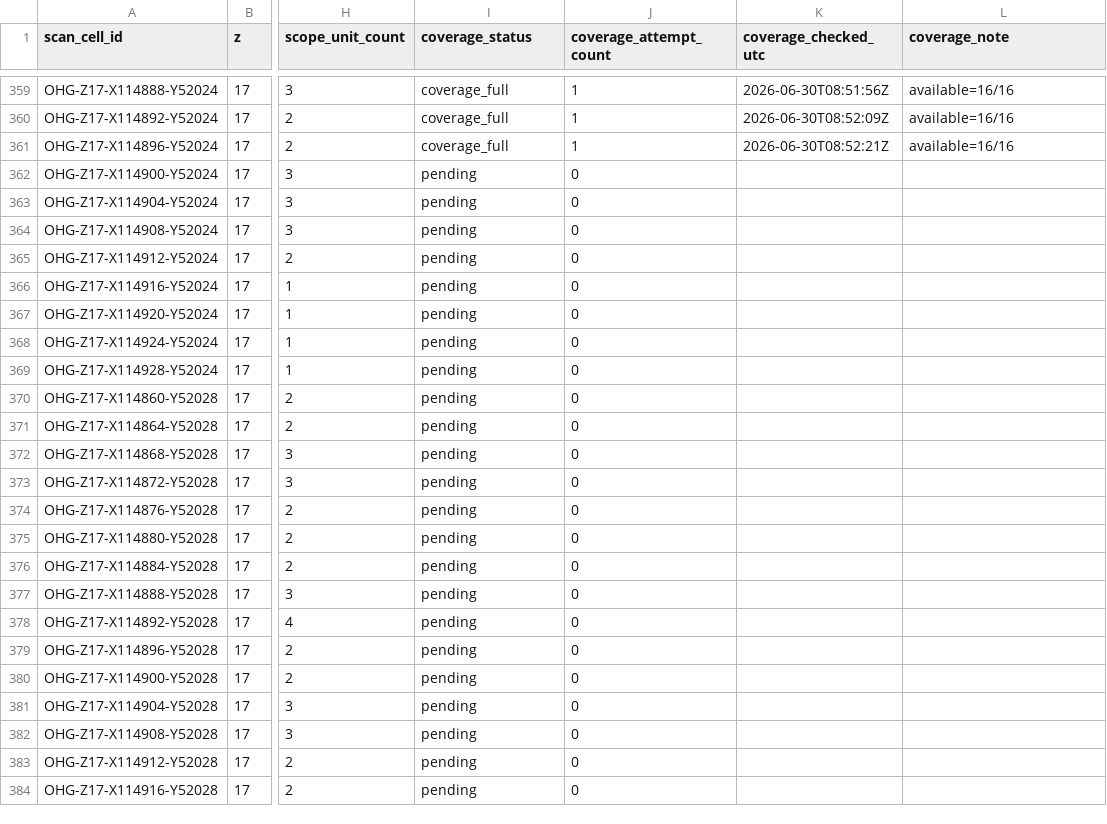
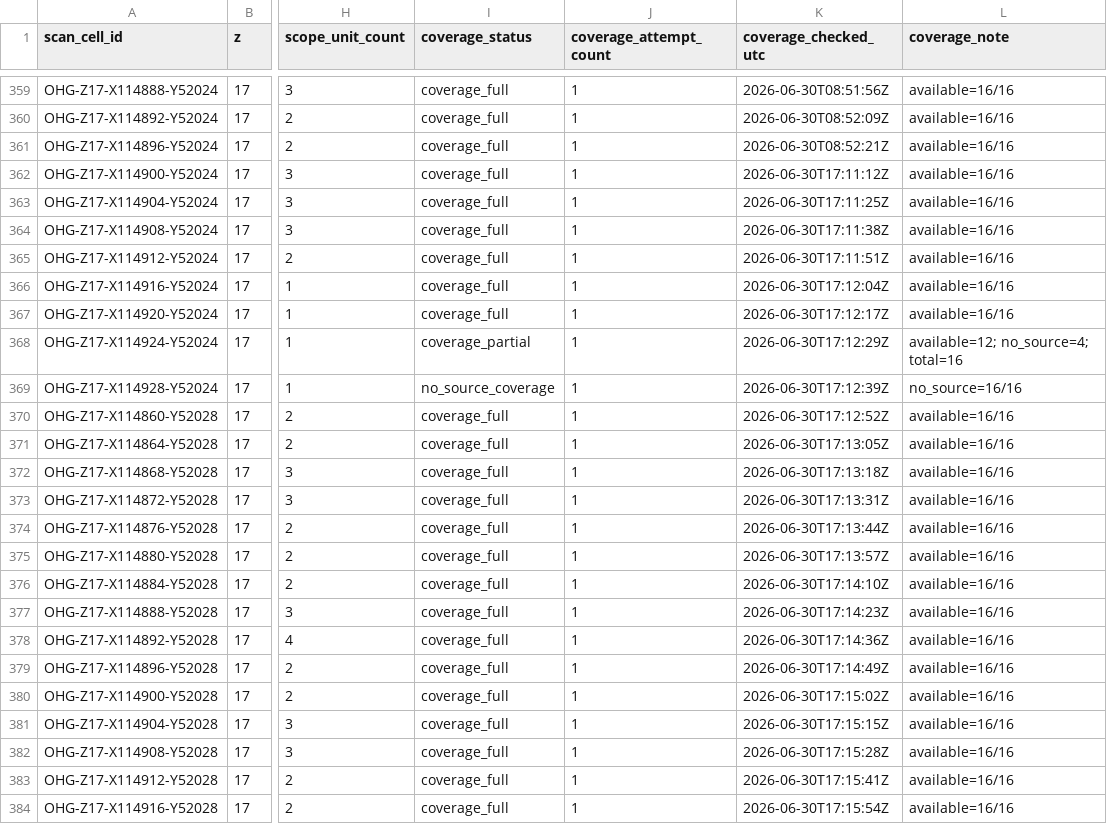
Before and after one commit to zr9y6bfmn9-star/ssm-historical-airphoto, a CSV file: data/ohg/control/OHG_cell_coverage_ledger_z17_v2.csv, drawn as a sheet; only a part is shown, gaps mark what is left out; the diff covers the shown part only; the diff names each change by its address in the sheet, - before the commit and + after, or states it on an @@ line.

Commit message:
ohg: coverage/lightweight controller v2 update

```diff
--- a/data/ohg/control/OHG_cell_coverage_ledger_z17_v2.csv
+++ b/data/ohg/control/OHG_cell_coverage_ledger_z17_v2.csv
-I362:I367 (coverage_status): pending
+I362:I367 (coverage_status): coverage_full
-J362:J384 (coverage_attempt_count): 0
+J362:J384 (coverage_attempt_count): 1
-K362 (coverage_checked_utc): (empty)
+K362 (coverage_checked_utc): 2026-06-30T17:11:12Z
-L362:L367 (coverage_note): (empty)
+L362:L367 (coverage_note): available=16/16
-K363 (coverage_checked_utc): (empty)
+K363 (coverage_checked_utc): 2026-06-30T17:11:25Z
-K364 (coverage_checked_utc): (empty)
+K364 (coverage_checked_utc): 2026-06-30T17:11:38Z
-K365 (coverage_checked_utc): (empty)
+K365 (coverage_checked_utc): 2026-06-30T17:11:51Z
-K366 (coverage_checked_utc): (empty)
+K366 (coverage_checked_utc): 2026-06-30T17:12:04Z
-K367 (coverage_checked_utc): (empty)
+K367 (coverage_checked_utc): 2026-06-30T17:12:17Z
-I368 (coverage_status): pending
+I368 (coverage_status): coverage_partial
-K368 (coverage_checked_utc): (empty)
+K368 (coverage_checked_utc): 2026-06-30T17:12:29Z
-L368 (coverage_note): (empty)
+L368 (coverage_note): available=12; no_source=4; total=16
-I369 (coverage_status): pending
+I369 (coverage_status): no_source_coverage
-K369 (coverage_checked_utc): (empty)
+K369 (coverage_checked_utc): 2026-06-30T17:12:39Z
-L369 (coverage_note): (empty)
+L369 (coverage_note): no_source=16/16
-I370:I384 (coverage_status): pending
+I370:I384 (coverage_status): coverage_full
-K370 (coverage_checked_utc): (empty)
+K370 (coverage_checked_utc): 2026-06-30T17:12:52Z
-L370:L384 (coverage_note): (empty)
+L370:L384 (coverage_note): available=16/16
-K371 (coverage_checked_utc): (empty)
+K371 (coverage_checked_utc): 2026-06-30T17:13:05Z
-K372 (coverage_checked_utc): (empty)
+K372 (coverage_checked_utc): 2026-06-30T17:13:18Z
-K373 (coverage_checked_utc): (empty)
+K373 (coverage_checked_utc): 2026-06-30T17:13:31Z
-K374 (coverage_checked_utc): (empty)
+K374 (coverage_checked_utc): 2026-06-30T17:13:44Z
-K375 (coverage_checked_utc): (empty)
+K375 (coverage_checked_utc): 2026-06-30T17:13:57Z
-K376 (coverage_checked_utc): (empty)
+K376 (coverage_checked_utc): 2026-06-30T17:14:10Z
-K377 (coverage_checked_utc): (empty)
+K377 (coverage_checked_utc): 2026-06-30T17:14:23Z
-K378 (coverage_checked_utc): (empty)
+K378 (coverage_checked_utc): 2026-06-30T17:14:36Z
-K379 (coverage_checked_utc): (empty)
+K379 (coverage_checked_utc): 2026-06-30T17:14:49Z
-K380 (coverage_checked_utc): (empty)
+K380 (coverage_checked_utc): 2026-06-30T17:15:02Z
-K381 (coverage_checked_utc): (empty)
+K381 (coverage_checked_utc): 2026-06-30T17:15:15Z
-K382 (coverage_checked_utc): (empty)
+K382 (coverage_checked_utc): 2026-06-30T17:15:28Z
-K383 (coverage_checked_utc): (empty)
+K383 (coverage_checked_utc): 2026-06-30T17:15:41Z
-K384 (coverage_checked_utc): (empty)
+K384 (coverage_checked_utc): 2026-06-30T17:15:54Z
```
Also changed, not shown: 4 edited cells elsewhere in this file, 5 other files.
